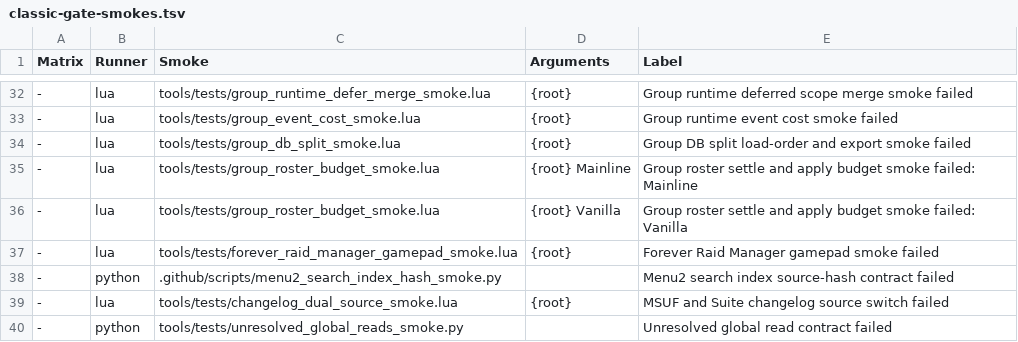
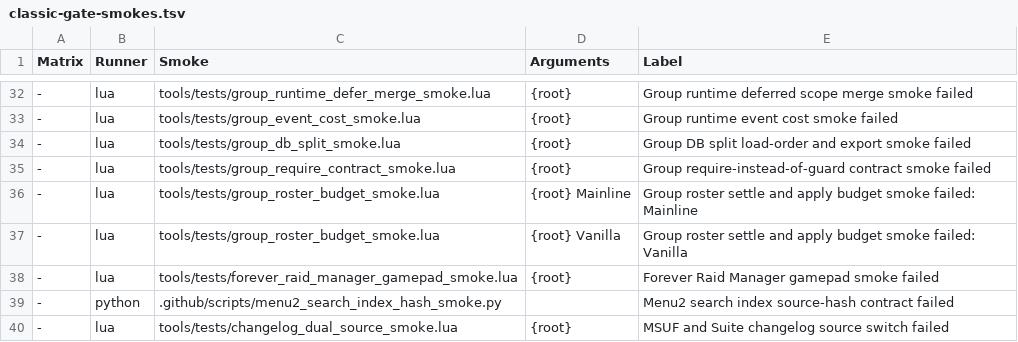
Before and after one commit to Mapkov2/MidnightSimpleUnitFrames, a TSV file: tools/classic-gate-smokes.tsv, drawn as a sheet; only a part is shown, gaps mark what is left out; the shorter side is filled out with more unchanged rows; the diff names each change by its address in the sheet, - before the commit and + after, or states it on an @@ line.

Commit message:
refactor(group): require the compiler's settings cache and texture resolver
Group_Config guarded two exports of files that always load before it,
MSUF_UFCore_GetSettingsCache (UF_Config) and
MSUF_ResolveStatusbarTextureKey (Castbars_Core), with
type(_G.X) == "function", so a renamed or dropped provider silently
fell back to profile values and raw texture keys. Both now resolve
through MSUF.Require once, on first use, with unchanged results.

classic_aura_backend_smoke loads the real Kernel/MSUF_Require.lua and an
empty settings cache before it compiles the party spec.
group_require_contract_smoke pins that no group-owned file guards an
MSUF_ export and that both exports resolve on every client's load graph.

```diff
--- a/tools/classic-gate-smokes.tsv
+++ b/tools/classic-gate-smokes.tsv
+row 35: - | lua | tools/tests/group_require_contract_smoke.lua | {root} | Group require-instead-of-guard contract smoke failed
```
Also changed, not shown: 3 other files.
